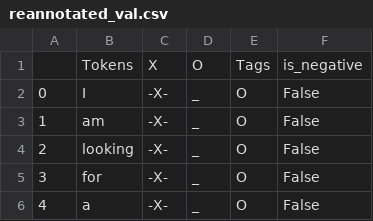
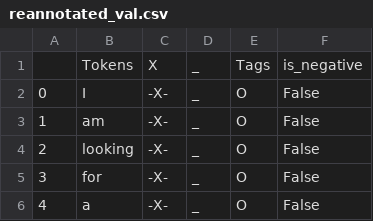
Before and after one commit to andrewkwstich/NegativeAwareNER, a CSV file: data/reannotated_val.csv (was reannotated_val.csv), drawn as a sheet; only a part is shown.

```diff
--- a/reannotated_val.csv
+++ b/data/reannotated_val.csv
@@ -1,2 +1,2 @@
-,Tokens,X,O,Tags,is_negative
+,Tokens,X,_,Tags,is_negative
 0,I,-X-,_,O,False
```
Also changed, not shown: 16 other files.
